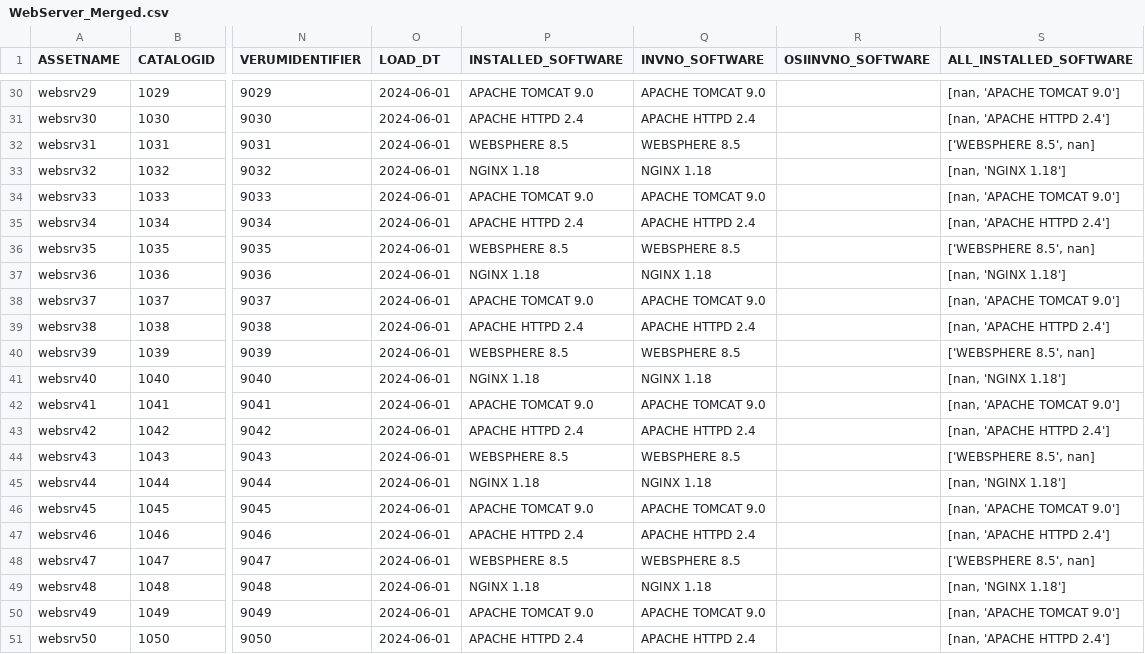
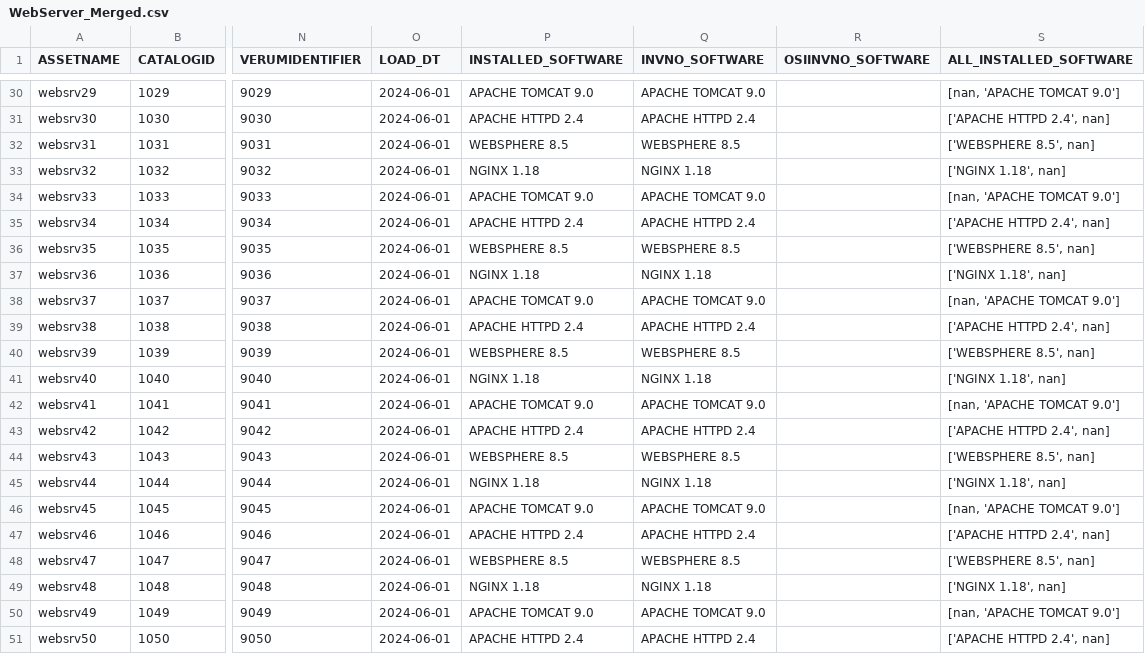
Before and after one commit to EnC88/software_proj, a CSV file: data/processed/WebServer_Merged.csv, drawn as a sheet; only a part is shown, gaps mark what is left out; the diff covers the shown part only; the diff names each change by its address in the sheet, - before the commit and + after, or states it on an @@ line.

```diff
--- a/data/processed/WebServer_Merged.csv
+++ b/data/processed/WebServer_Merged.csv
-S31 (ALL_INSTALLED_SOFTWARE): [nan, 'APACHE HTTPD 2.4']
+S31 (ALL_INSTALLED_SOFTWARE): ['APACHE HTTPD 2.4', nan]
-S33 (ALL_INSTALLED_SOFTWARE): [nan, 'NGINX 1.18']
+S33 (ALL_INSTALLED_SOFTWARE): ['NGINX 1.18', nan]
-S35 (ALL_INSTALLED_SOFTWARE): [nan, 'APACHE HTTPD 2.4']
+S35 (ALL_INSTALLED_SOFTWARE): ['APACHE HTTPD 2.4', nan]
-S37 (ALL_INSTALLED_SOFTWARE): [nan, 'NGINX 1.18']
+S37 (ALL_INSTALLED_SOFTWARE): ['NGINX 1.18', nan]
-S39 (ALL_INSTALLED_SOFTWARE): [nan, 'APACHE HTTPD 2.4']
+S39 (ALL_INSTALLED_SOFTWARE): ['APACHE HTTPD 2.4', nan]
-S41 (ALL_INSTALLED_SOFTWARE): [nan, 'NGINX 1.18']
+S41 (ALL_INSTALLED_SOFTWARE): ['NGINX 1.18', nan]
-S43 (ALL_INSTALLED_SOFTWARE): [nan, 'APACHE HTTPD 2.4']
+S43 (ALL_INSTALLED_SOFTWARE): ['APACHE HTTPD 2.4', nan]
-S45 (ALL_INSTALLED_SOFTWARE): [nan, 'NGINX 1.18']
+S45 (ALL_INSTALLED_SOFTWARE): ['NGINX 1.18', nan]
-S47 (ALL_INSTALLED_SOFTWARE): [nan, 'APACHE HTTPD 2.4']
+S47 (ALL_INSTALLED_SOFTWARE): ['APACHE HTTPD 2.4', nan]
-S49 (ALL_INSTALLED_SOFTWARE): [nan, 'NGINX 1.18']
+S49 (ALL_INSTALLED_SOFTWARE): ['NGINX 1.18', nan]
-S51 (ALL_INSTALLED_SOFTWARE): [nan, 'APACHE HTTPD 2.4']
+S51 (ALL_INSTALLED_SOFTWARE): ['APACHE HTTPD 2.4', nan]
```
Also changed, not shown: 14 edited cells elsewhere in this file, 1 other file.
